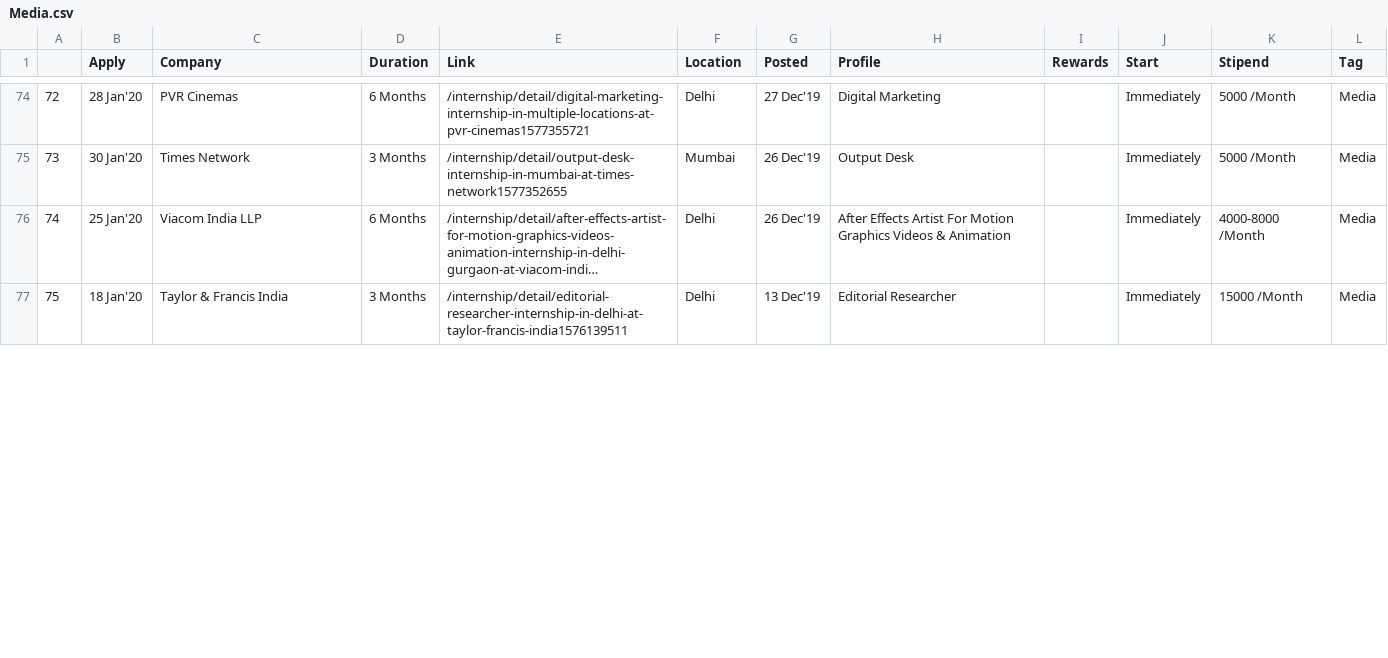
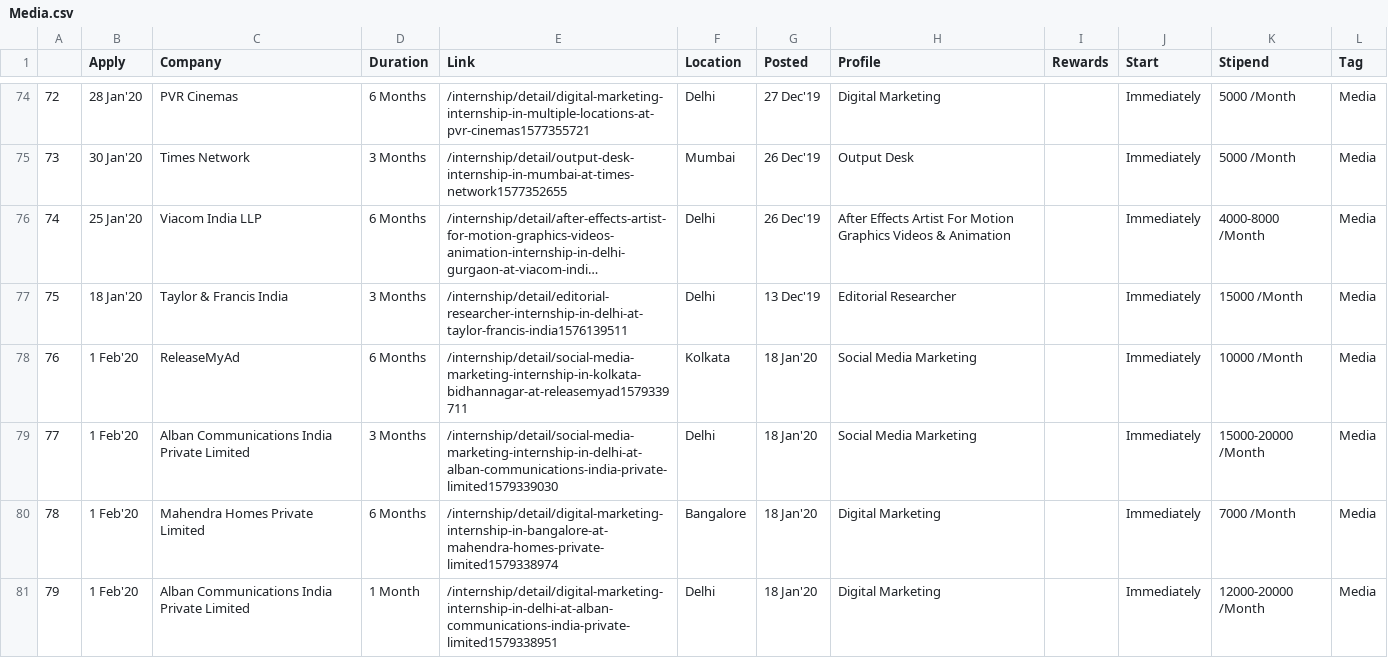
Before and after one commit to sour4bh/internsala, a CSV file: data/Media.csv, drawn as a sheet; only a part is shown, gaps mark what is left out; long unchanged cells end in …; the diff covers the shown part only; the diff names each change by its address in the sheet, - before the commit and + after, or states it on an @@ line.

```diff
--- a/data/Media.csv
+++ b/data/Media.csv
+row 78: 76 | 1 Feb'20 | ReleaseMyAd | 6 Months | /internship/detail/social-media-marketing-internship-in-kolkata-bidhannagar-at-releasemyad1579339711 | Kolkata | 18 Jan'20 | Social Media Marketing |  | Immediately | 10000 /Month | Media
+row 79: 77 | 1 Feb'20 | Alban Communications India Private Limited | 3 Months | /internship/detail/social-media-marketing-internship-in-delhi-at-alban-communications-india-private-limited1579339030 | Delhi | 18 Jan'20 | Social Media Marketing |  | Immediately | 15000-20000 /Month | Media
+row 80: 78 | 1 Feb'20 | Mahendra Homes Private Limited | 6 Months | /internship/detail/digital-marketing-internship-in-bangalore-at-mahendra-homes-private-limited1579338974 | Bangalore | 18 Jan'20 | Digital Marketing |  | Immediately | 7000 /Month | Media
+row 81: 79 | 1 Feb'20 | Alban Communications India Private Limited | 1 Month | /internship/detail/digital-marketing-internship-in-delhi-at-alban-communications-india-private-limited1579338951 | Delhi | 18 Jan'20 | Digital Marketing |  | Immediately | 12000-20000 /Month | Media
```
Also changed, not shown: 7 added rows, 3 removed rows, 24 edited cells and row numbers in column A elsewhere in this file, data/Content Writing.csv, data/Digital Marketing.csv, 41 other files.
